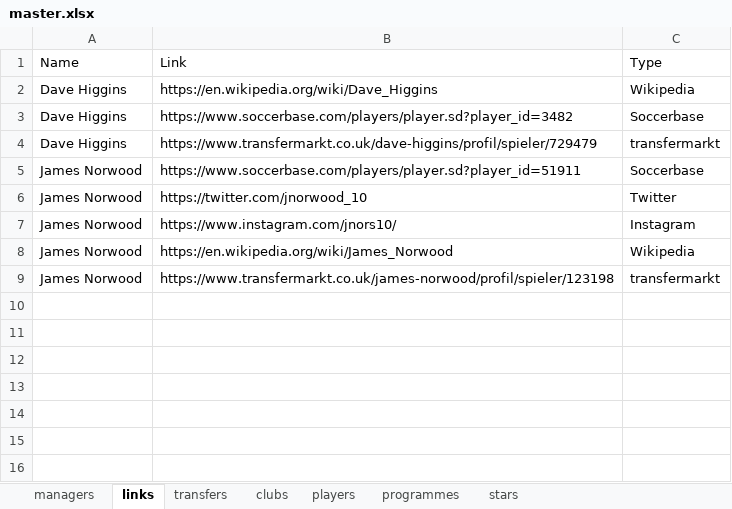
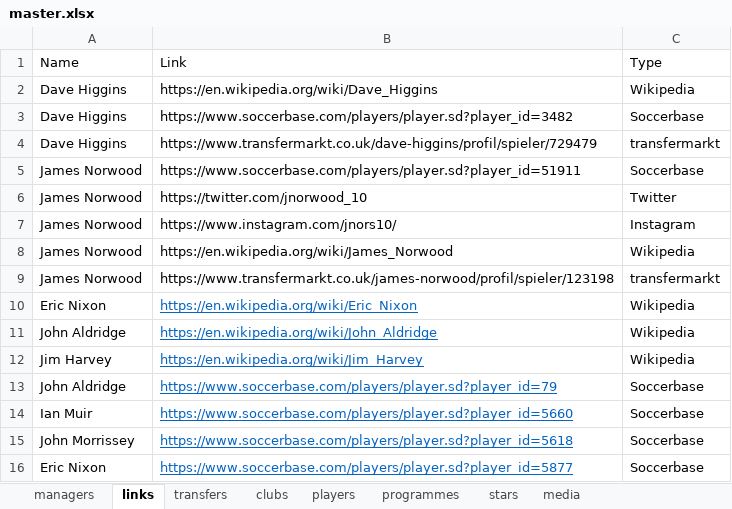
Before and after one commit to chrisowen491/tranmere-web, an Excel workbook: data/master.xlsx, sheet links, drawn as a sheet; values as stored, in another font and other column widths than the file's, no borders; the diff names each change by its address in the sheet, - before the commit and + after, or states it on an @@ line.

```diff
--- a/data/master.xlsx (sheet links)
+++ b/data/master.xlsx (sheet links)
+sheet tab: media
+row 10: Eric Nixon | https://en.wikipedia.org/wiki/Eric_Nixon | Wikipedia
+row 11: John Aldridge | https://en.wikipedia.org/wiki/John_Aldridge | Wikipedia
+row 12: Jim Harvey | https://en.wikipedia.org/wiki/Jim_Harvey | Wikipedia
+row 13: John Aldridge | https://www.soccerbase.com/players/player.sd?player_id=79 | Soccerbase
+row 14: Ian Muir | https://www.soccerbase.com/players/player.sd?player_id=5660 | Soccerbase
+row 15: John Morrissey | https://www.soccerbase.com/players/player.sd?player_id=5618 | Soccerbase
+row 16: Eric Nixon | https://www.soccerbase.com/players/player.sd?player_id=5877 | Soccerbase
```
Also changed, not shown: sheet programmes, sheet transfers, sheet players, hidden cells, data/apps-master/1985.xlsx, data/apps-master/1986.xlsx, 55 other files.
